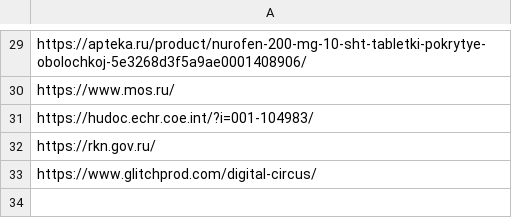
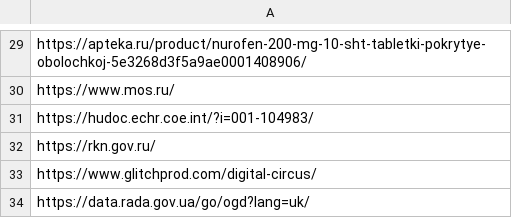
Before and after one commit to BJGh/ML-AntiManic-Emergency-Test, a CSV file: DataLake/MANIC/APRILALIENS.csv, drawn as a sheet; only a part is shown, gaps mark what is left out.

Commit message:
Update APRILALIENS.csv

```diff
--- a/DataLake/MANIC/APRILALIENS.csv
+++ b/DataLake/MANIC/APRILALIENS.csv
@@ -33 +33,2 @@ https://rkn.gov.ru/,
 https://www.glitchprod.com/digital-circus/,
+https://data.rada.gov.ua/go/ogd?lang=uk/,
```
